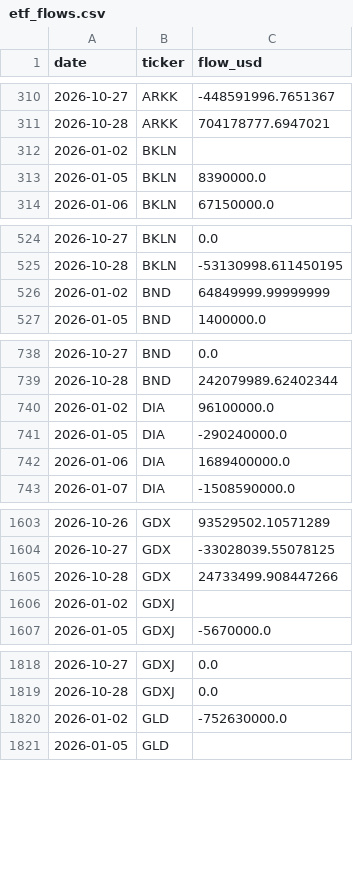
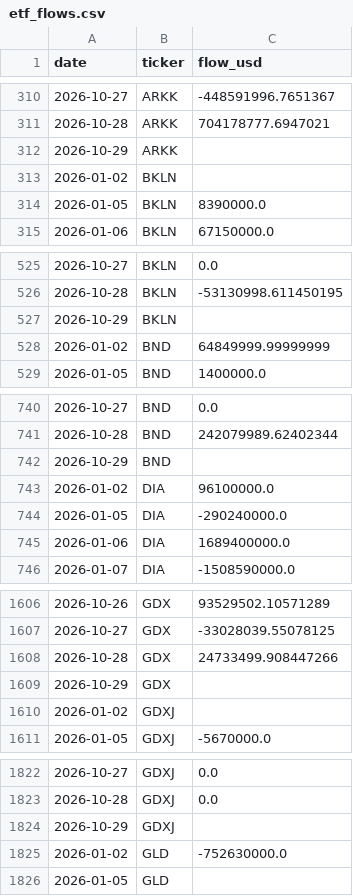
Before and after one commit to isaergun/etf-flows-data, a CSV file: data/etf_flows.csv, drawn as a sheet; only a part is shown, gaps mark what is left out; the diff covers the shown part only; the diff names each change by its address in the sheet, - before the commit and + after, or states it on an @@ line.

```diff
--- a/data/etf_flows.csv
+++ b/data/etf_flows.csv
+row 312: 2026-10-29 | ARKK
+row 527: 2026-10-29 | BKLN
+row 742: 2026-10-29 | BND
+row 1609: 2026-10-29 | GDX
+row 1824: 2026-10-29 | GDXJ
```
Also changed, not shown: 7 added rows elsewhere in this file, data/etf_aum.csv, data/etf_shares.csv.
